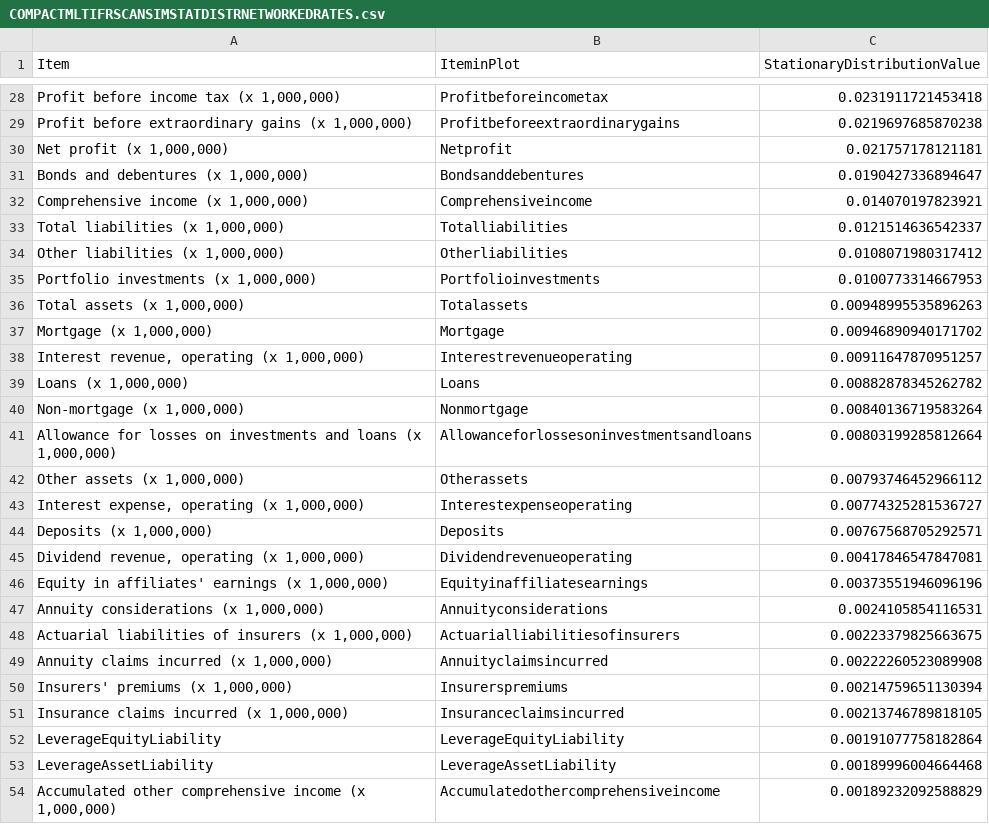
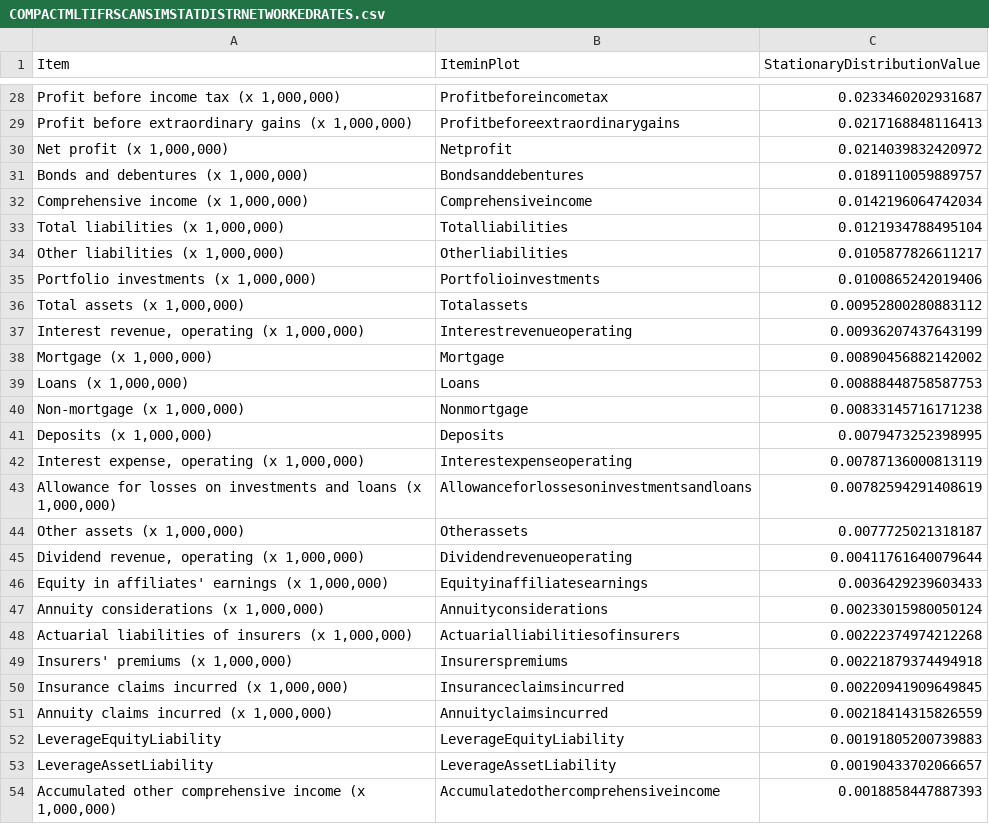
Before and after one commit to efaysal/efaysal.github.io, a CSV file: SocioEconomicEcosystem/IFRSITEMS/COMPACTMLTIFRSCANSIMSTATDISTRNETWORKEDRATES.csv, drawn as a sheet; only a part is shown, gaps mark what is left out; the diff covers the shown part only.

```diff
--- a/SocioEconomicEcosystem/IFRSITEMS/COMPACTMLTIFRSCANSIMSTATDISTRNETWORKEDRATES.csv
+++ b/SocioEconomicEcosystem/IFRSITEMS/COMPACTMLTIFRSCANSIMSTATDISTRNETWORKEDRATES.csv
@@ -28,27 +28,27 @@
-"Profit before income tax (x 1,000,000)","Profitbeforeincometax",0.0231911721453418
-"Profit before extraordinary gains (x 1,000,000)","Profitbeforeextraordinarygains",0.0219697685870238
-"Net profit (x 1,000,000)","Netprofit",0.021757178121181
-"Bonds and debentures (x 1,000,000)","Bondsanddebentures",0.0190427336894647
-"Comprehensive income (x 1,000,000)","Comprehensiveincome",0.014070197823921
-"Total liabilities (x 1,000,000)","Totalliabilities",0.0121514636542337
-"Other liabilities (x 1,000,000)","Otherliabilities",0.0108071980317412
-"Portfolio investments (x 1,000,000)","Portfolioinvestments",0.0100773314667953
-"Total assets (x 1,000,000)","Totalassets",0.00948995535896263
-"Mortgage (x 1,000,000)","Mortgage",0.00946890940171702
-"Interest revenue, operating (x 1,000,000)","Interestrevenueoperating",0.00911647870951257
-"Loans (x 1,000,000)","Loans",0.00882878345262782
-"Non-mortgage (x 1,000,000)","Nonmortgage",0.00840136719583264
-"Allowance for losses on investments and loans (x 1,000,000)","Allowanceforlossesoninvestmentsandloans",0.00803199285812664
-"Other assets (x 1,000,000)","Otherassets",0.00793746452966112
-"Interest expense, operating (x 1,000,000)","Interestexpenseoperating",0.00774325281536727
-"Deposits (x 1,000,000)","Deposits",0.00767568705292571
-"Dividend revenue, operating (x 1,000,000)","Dividendrevenueoperating",0.00417846547847081
-"Equity in affiliates' earnings (x 1,000,000)","Equityinaffiliatesearnings",0.00373551946096196
-"Annuity considerations (x 1,000,000)","Annuityconsiderations",0.0024105854116531
-"Actuarial liabilities of insurers (x 1,000,000)","Actuarialliabilitiesofinsurers",0.00223379825663675
-"Annuity claims incurred (x 1,000,000)","Annuityclaimsincurred",0.00222260523089908
-"Insurers' premiums (x 1,000,000)","Insurerspremiums",0.00214759651130394
-"Insurance claims incurred (x 1,000,000)","Insuranceclaimsincurred",0.00213746789818105
-"LeverageEquityLiability","LeverageEquityLiability",0.00191077758182864
-"LeverageAssetLiability","LeverageAssetLiability",0.00189996004664468
-"Accumulated other comprehensive income (x 1,000,000)","Accumulatedothercomprehensiveincome",0.00189232092588829
+"Profit before income tax (x 1,000,000)","Profitbeforeincometax",0.0233460202931687
+"Profit before extraordinary gains (x 1,000,000)","Profitbeforeextraordinarygains",0.0217168848116413
+"Net profit (x 1,000,000)","Netprofit",0.0214039832420972
+"Bonds and debentures (x 1,000,000)","Bondsanddebentures",0.0189110059889757
+"Comprehensive income (x 1,000,000)","Comprehensiveincome",0.0142196064742034
+"Total liabilities (x 1,000,000)","Totalliabilities",0.0121934788495104
+"Other liabilities (x 1,000,000)","Otherliabilities",0.0105877826611217
+"Portfolio investments (x 1,000,000)","Portfolioinvestments",0.0100865242019406
+"Total assets (x 1,000,000)","Totalassets",0.00952800280883112
+"Interest revenue, operating (x 1,000,000)","Interestrevenueoperating",0.00936207437643199
+"Mortgage (x 1,000,000)","Mortgage",0.00890456882142002
+"Loans (x 1,000,000)","Loans",0.00888448758587753
+"Non-mortgage (x 1,000,000)","Nonmortgage",0.00833145716171238
+"Deposits (x 1,000,000)","Deposits",0.0079473252398995
+"Interest expense, operating (x 1,000,000)","Interestexpenseoperating",0.00787136000813119
+"Allowance for losses on investments and loans (x 1,000,000)","Allowanceforlossesoninvestmentsandloans",0.00782594291408619
+"Other assets (x 1,000,000)","Otherassets",0.0077725021318187
+"Dividend revenue, operating (x 1,000,000)","Dividendrevenueoperating",0.00411761640079644
+"Equity in affiliates' earnings (x 1,000,000)","Equityinaffiliatesearnings",0.0036429239603433
+"Annuity considerations (x 1,000,000)","Annuityconsiderations",0.00233015980050124
+"Actuarial liabilities of insurers (x 1,000,000)","Actuarialliabilitiesofinsurers",0.00222374974212268
+"Insurers' premiums (x 1,000,000)","Insurerspremiums",0.00221879374494918
+"Insurance claims incurred (x 1,000,000)","Insuranceclaimsincurred",0.00220941909649845
+"Annuity claims incurred (x 1,000,000)","Annuityclaimsincurred",0.00218414315826559
+"LeverageEquityLiability","LeverageEquityLiability",0.00191805200739883
+"LeverageAssetLiability","LeverageAssetLiability",0.00190433702066657
+"Accumulated other comprehensive income (x 1,000,000)","Accumulatedothercomprehensiveincome",0.0018858447887393
```
Also changed, not shown: 6 added rows, 6 removed rows and 25 edited cells elsewhere in this file, 14 other files.
